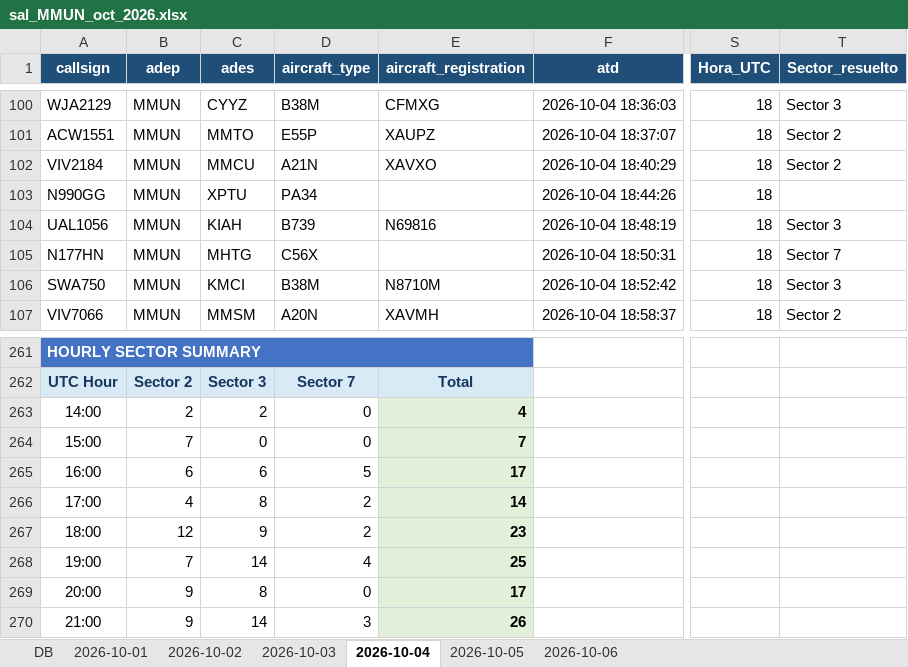
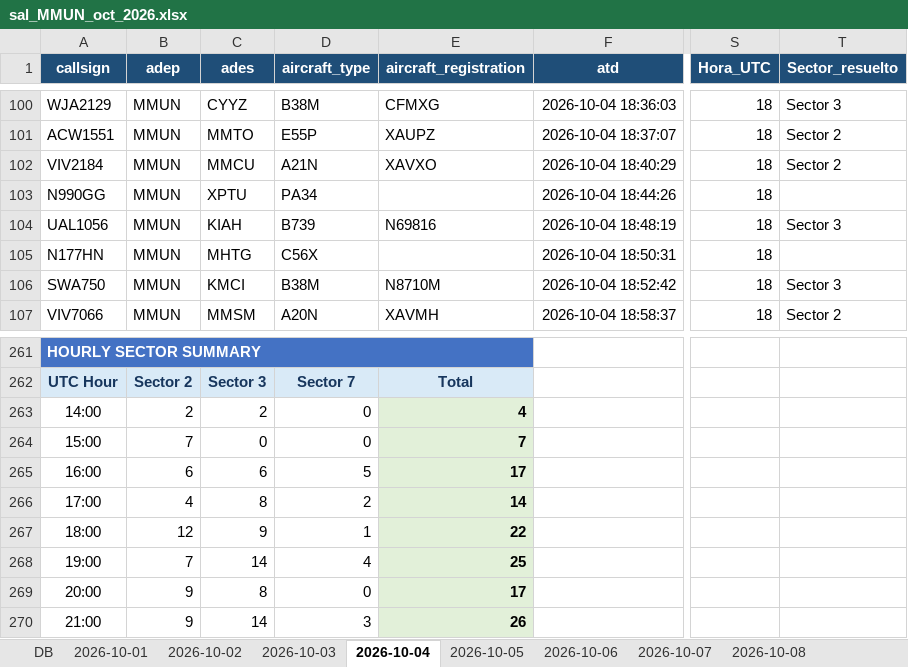
Before and after one commit to horacas-rgb/seneam-dashboard, an Excel workbook: sal_MMUN_oct_2026.xlsx, sheet 2026-10-04, drawn as a sheet; only a part is shown, gaps mark what is left out; values as stored, in another font and other column widths than the file's, no borders; charts and pictures and table styles not drawn; the diff names each change by its address in the sheet, - before the commit and + after, or states it on an @@ line.

```diff
--- a/sal_MMUN_oct_2026.xlsx (sheet 2026-10-04)
+++ b/sal_MMUN_oct_2026.xlsx (sheet 2026-10-04)
+sheet tab: 2026-10-07
+sheet tab: 2026-10-08
-T105 (Sector_resuelto): Sector 7
+T105 (Sector_resuelto): (empty)
-D267 (aircraft_type): 2
+D267 (aircraft_type): 1
-E267 (aircraft_registration): 23
+E267 (aircraft_registration): 22
```
Also changed, not shown: sheet 2026-10-05, sheet 2026-10-06, sheet 2026-10-01, formulas that keep their value, charts or pictures.
